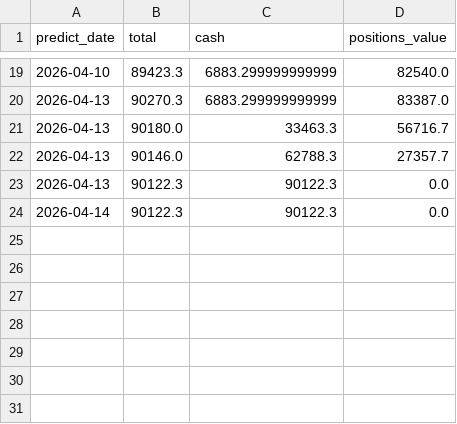
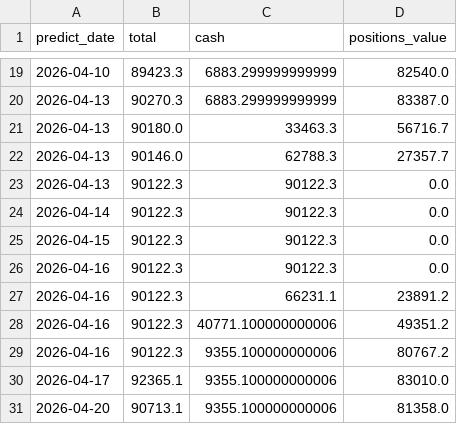
Before and after one commit to Karlzzb/stock_qt_nd, a CSV file: real_trading_data/investment_data/portfolio_assets.csv, drawn as a sheet; only a part is shown, gaps mark what is left out; the diff names each change by its address in the sheet, - before the commit and + after, or states it on an @@ line.

```diff
--- a/real_trading_data/investment_data/portfolio_assets.csv
+++ b/real_trading_data/investment_data/portfolio_assets.csv
+row 25: 2026-04-15 | 90122.3 | 90122.3 | 0.0
+row 26: 2026-04-16 | 90122.3 | 90122.3 | 0.0
+row 27: 2026-04-16 | 90122.3 | 66231.1 | 23891.2
+row 28: 2026-04-16 | 90122.3 | 40771.100000000006 | 49351.2
+row 29: 2026-04-16 | 90122.3 | 9355.100000000006 | 80767.2
+row 30: 2026-04-17 | 92365.1 | 9355.100000000006 | 83010.0
+row 31: 2026-04-20 | 90713.1 | 9355.100000000006 | 81358.0
```
Also changed, not shown: 11 other files.
